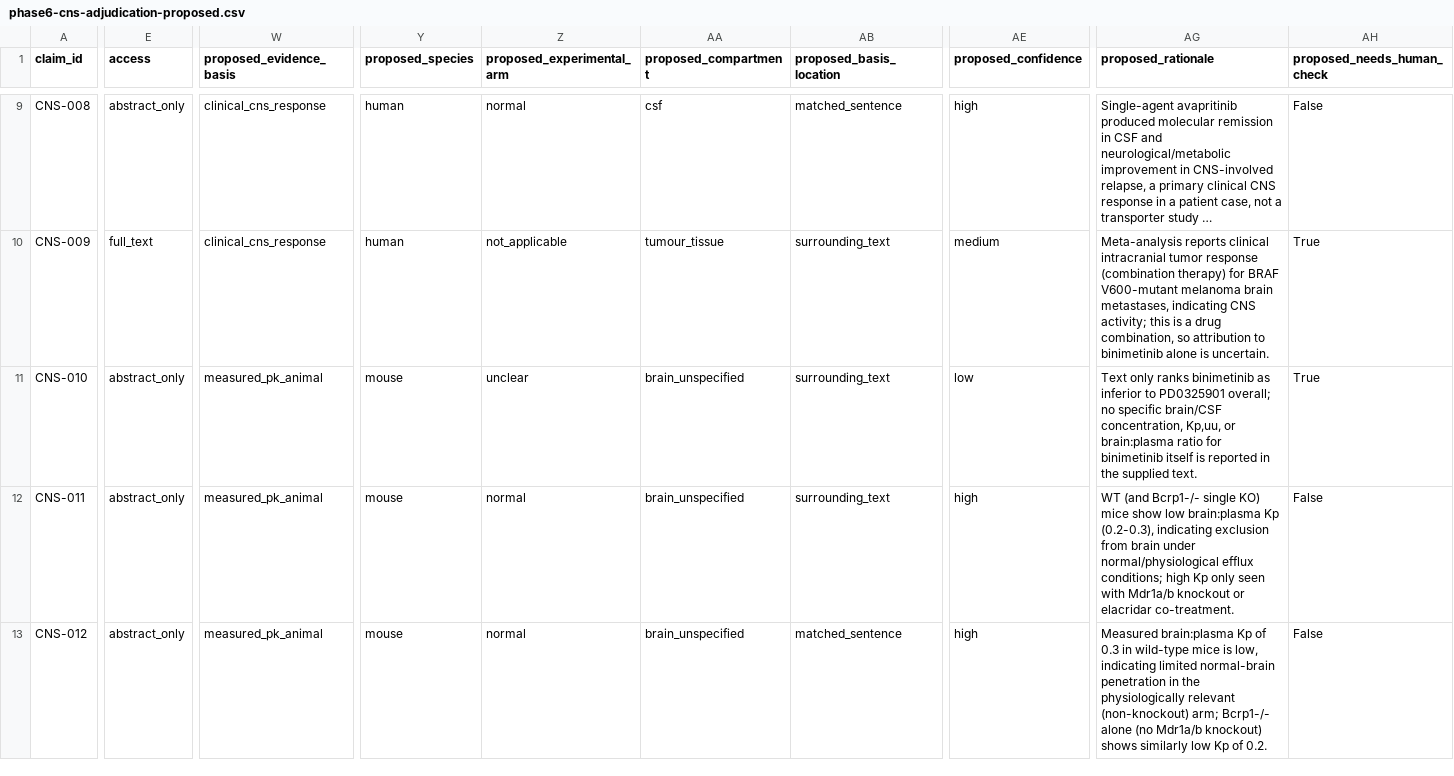
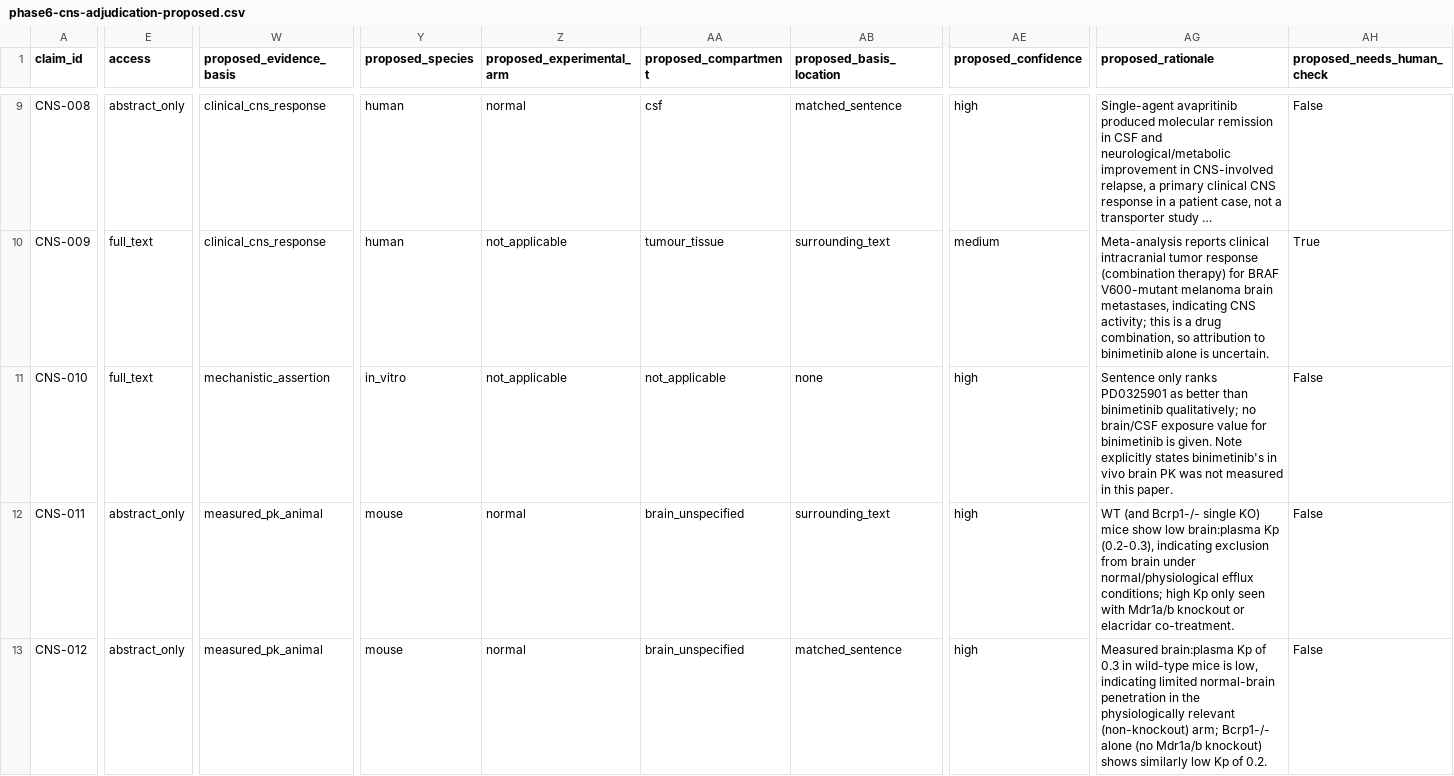
Before and after one commit to karaquaid/nf-target-pipeline, a CSV file: phase-6-evidence-scoring/data/phase6-cns-adjudication-proposed.csv, drawn as a sheet; only a part is shown, gaps mark what is left out; long unchanged cells end in …; the diff covers the shown part only; the diff names each change by its address in the sheet, - before the commit and + after, or states it on an @@ line.

```diff
--- a/phase-6-evidence-scoring/data/phase6-cns-adjudication-proposed.csv
+++ b/phase-6-evidence-scoring/data/phase6-cns-adjudication-proposed.csv
-E11 (access): abstract_only
+E11 (access): full_text
-W11 (proposed_evidence_basis): measured_pk_animal
+W11 (proposed_evidence_basis): mechanistic_assertion
-Y11 (proposed_species): mouse
+Y11 (proposed_species): in_vitro
-Z11 (proposed_experimental_arm): unclear
+Z11 (proposed_experimental_arm): not_applicable
-AA11 (proposed_compartment): brain_unspecified
+AA11 (proposed_compartment): not_applicable
-AB11 (proposed_basis_location): surrounding_text
+AB11 (proposed_basis_location): none
-AE11 (proposed_confidence): low
+AE11 (proposed_confidence): high
-AG11 (proposed_rationale): Text only ranks binimetinib as inferior to PD0325901 overall; no specific brain/CSF concentration, Kp,uu, or brain:plasma ratio for binimetinib itself is reported in the supplied text.
+AG11 (proposed_rationale): Sentence only ranks PD0325901 as better than binimetinib qualitatively; no brain/CSF exposure value for binimetinib is given. Note explicitly states binimetinib's in vivo brain PK was not measured in this paper.
-AH11 (proposed_needs_human_check): True
+AH11 (proposed_needs_human_check): False
```
Also changed, not shown: 12 edited cells elsewhere in this file, phase-6-evidence-scoring/data/phase6-cns-adjudication-rollup.csv, phase-6-evidence-scoring/data/phase6-cns-evidence-scores.csv, 4 other files.
